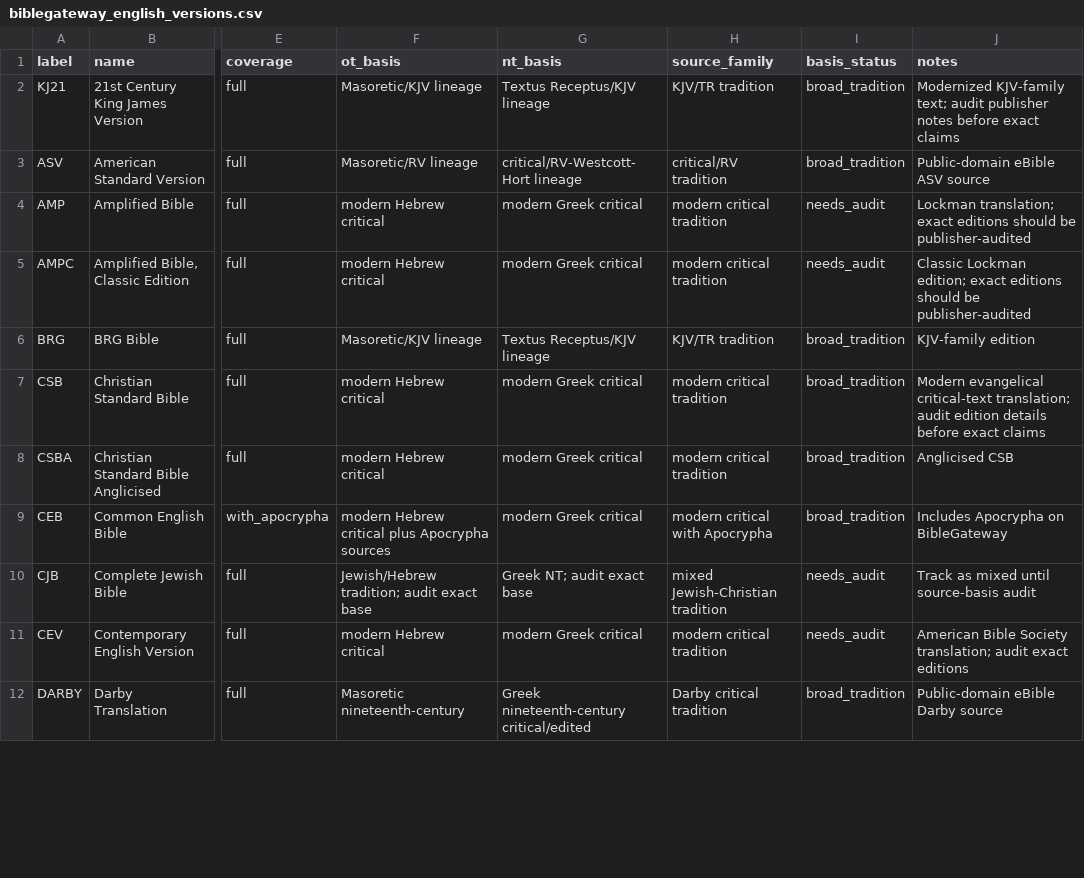
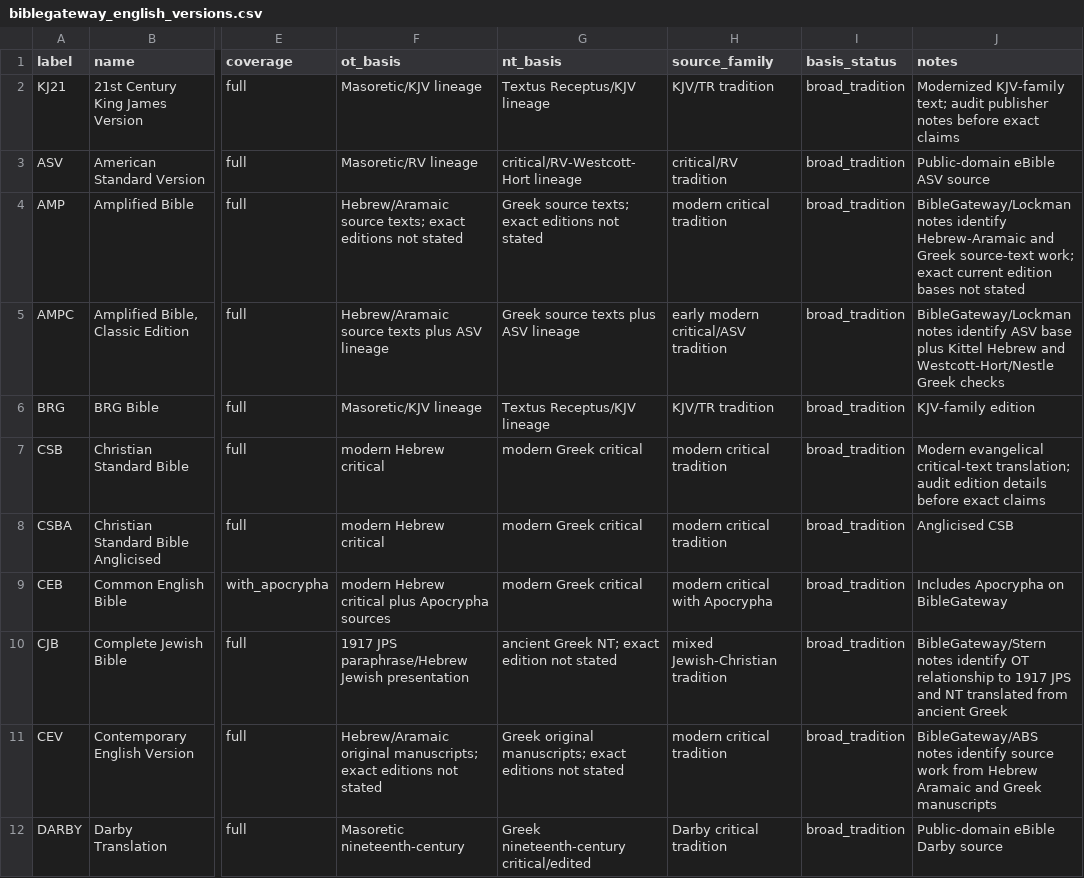
Before and after one commit to Biblejustin/open-bible-codes, a CSV file: configs/biblegateway_english_versions.csv, drawn as a sheet; only a part is shown, gaps mark what is left out; the diff covers the shown part only; the diff names each change by its address in the sheet, - before the commit and + after, or states it on an @@ line.

Commit message:
Audit BibleGateway English source basis

```diff
--- a/configs/biblegateway_english_versions.csv
+++ b/configs/biblegateway_english_versions.csv
-F4 (ot_basis): modern Hebrew critical
+F4 (ot_basis): Hebrew/Aramaic source texts; exact editions not stated
-G4 (nt_basis): modern Greek critical
+G4 (nt_basis): Greek source texts; exact editions not stated
-I4:I5 (basis_status): needs_audit
+I4:I5 (basis_status): broad_tradition
-J4 (notes): Lockman translation; exact editions should be publisher-audited
+J4 (notes): BibleGateway/Lockman notes identify Hebrew-Aramaic and Greek source-text work; exact current edition bases not stated
-F5 (ot_basis): modern Hebrew critical
+F5 (ot_basis): Hebrew/Aramaic source texts plus ASV lineage
-G5 (nt_basis): modern Greek critical
+G5 (nt_basis): Greek source texts plus ASV lineage
-H5 (source_family): modern critical tradition
+H5 (source_family): early modern critical/ASV tradition
-J5 (notes): Classic Lockman edition; exact editions should be publisher-audited
+J5 (notes): BibleGateway/Lockman notes identify ASV base plus Kittel Hebrew and Westcott-Hort/Nestle Greek checks
-F10 (ot_basis): Jewish/Hebrew tradition; audit exact base
+F10 (ot_basis): 1917 JPS paraphrase/Hebrew Jewish presentation
-G10 (nt_basis): Greek NT; audit exact base
+G10 (nt_basis): ancient Greek NT; exact edition not stated
-I10:I11 (basis_status): needs_audit
+I10:I11 (basis_status): broad_tradition
-J10 (notes): Track as mixed until source-basis audit
+J10 (notes): BibleGateway/Stern notes identify OT relationship to 1917 JPS and NT translated from ancient Greek
-F11 (ot_basis): modern Hebrew critical
+F11 (ot_basis): Hebrew/Aramaic original manuscripts; exact editions not stated
-G11 (nt_basis): modern Greek critical
+G11 (nt_basis): Greek original manuscripts; exact editions not stated
-J11 (notes): American Bible Society translation; audit exact editions
+J11 (notes): BibleGateway/ABS notes identify source work from Hebrew Aramaic and Greek manuscripts
```
Also changed, not shown: 69 edited cells elsewhere in this file, 2 other files.
